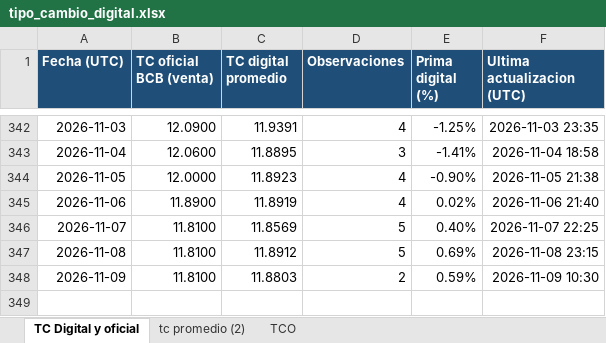
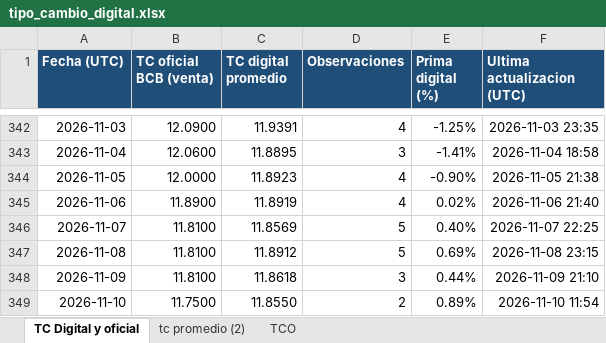
Before and after one commit to geraldinegu56-prog/github_tipo_cambio_digital, an Excel workbook: public/tipo_cambio_digital.xlsx, sheet TC Digital y oficial, drawn as a sheet; only a part is shown, gaps mark what is left out; values as stored, in another font and other column widths than the file's, no borders; table styles not drawn; the diff names each change by its address in the sheet, - before the commit and + after, or states it on an @@ line.

Commit message:
Actualizar tipo de cambio digital

```diff
--- a/public/tipo_cambio_digital.xlsx (sheet TC Digital y oficial)
+++ b/public/tipo_cambio_digital.xlsx (sheet TC Digital y oficial)
-C348 (TC digital promedio): 11.8803
+C348 (TC digital promedio): 11.8618
-D348 (Observaciones): 2
+D348 (Observaciones): 3
-E348 (Prima digital (%)): 0.59%
+E348 (Prima digital (%)): 0.44%
-F348 (Ultima actualizacion (UTC)): 2026-11-09 10:30
+F348 (Ultima actualizacion (UTC)): 2026-11-09 21:10
+row 349: 2026-11-10 | 11.7500 | 11.8550 | 2 | 0.89% | 2026-11-10 11:54
```
Also changed, not shown: charts or pictures.
